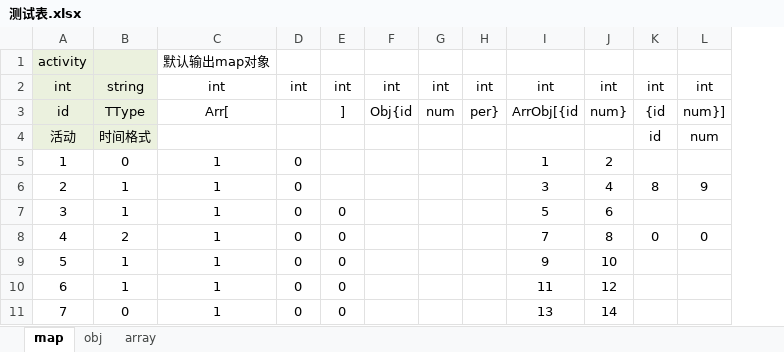
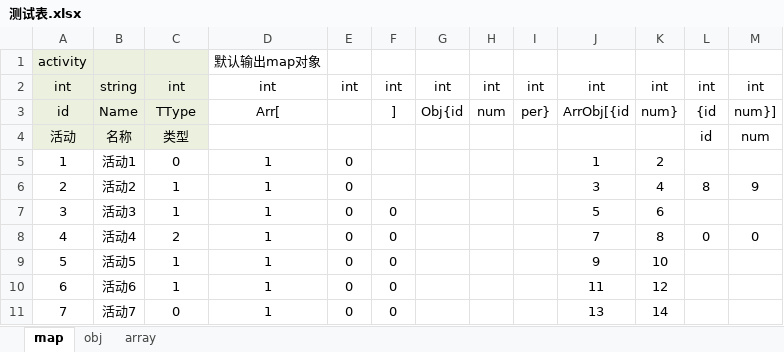
Before and after one commit to hwcer/xlsx, an Excel workbook: demo/data/测试表.xlsx, sheet map, drawn as a sheet; values as stored, in another font and other column widths than the file's, no borders; conditional formats not drawn; addresses are those after the commit; the diff names each change by its address in the sheet, - before the commit and + after, or states it on an @@ line.

```diff
--- a/demo/data/测试表.xlsx (sheet map)
+++ b/demo/data/测试表.xlsx (sheet map)
+column B, rows 2-11: string | Name | 名称 | 活动1 | 活动2 | 活动3 | 活动4 | 活动5 | 活动6 | 活动7
-C2: string
+C2: int
-C4: 时间格式
+C4: 类型
```
Also changed, not shown: 6 other files.
